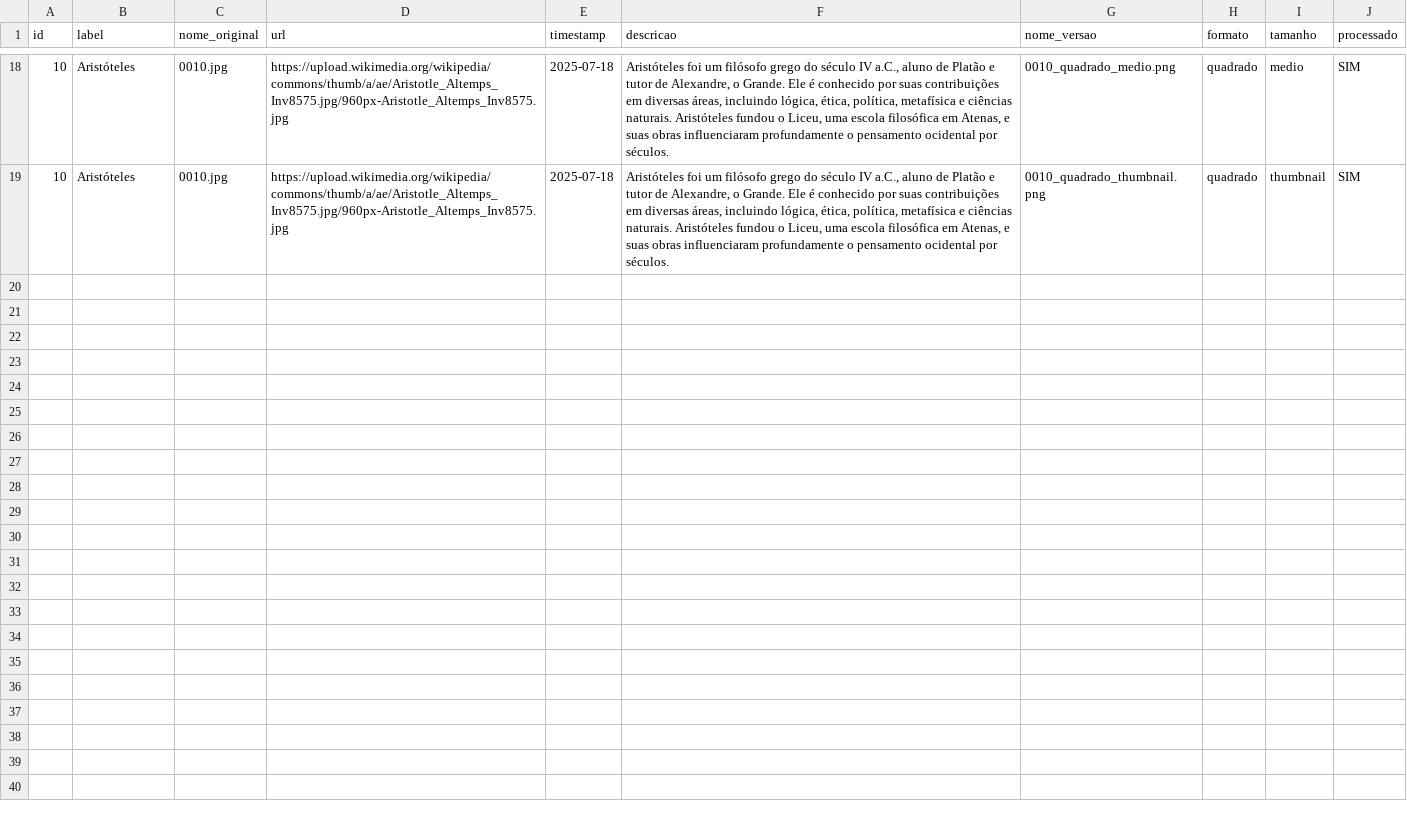
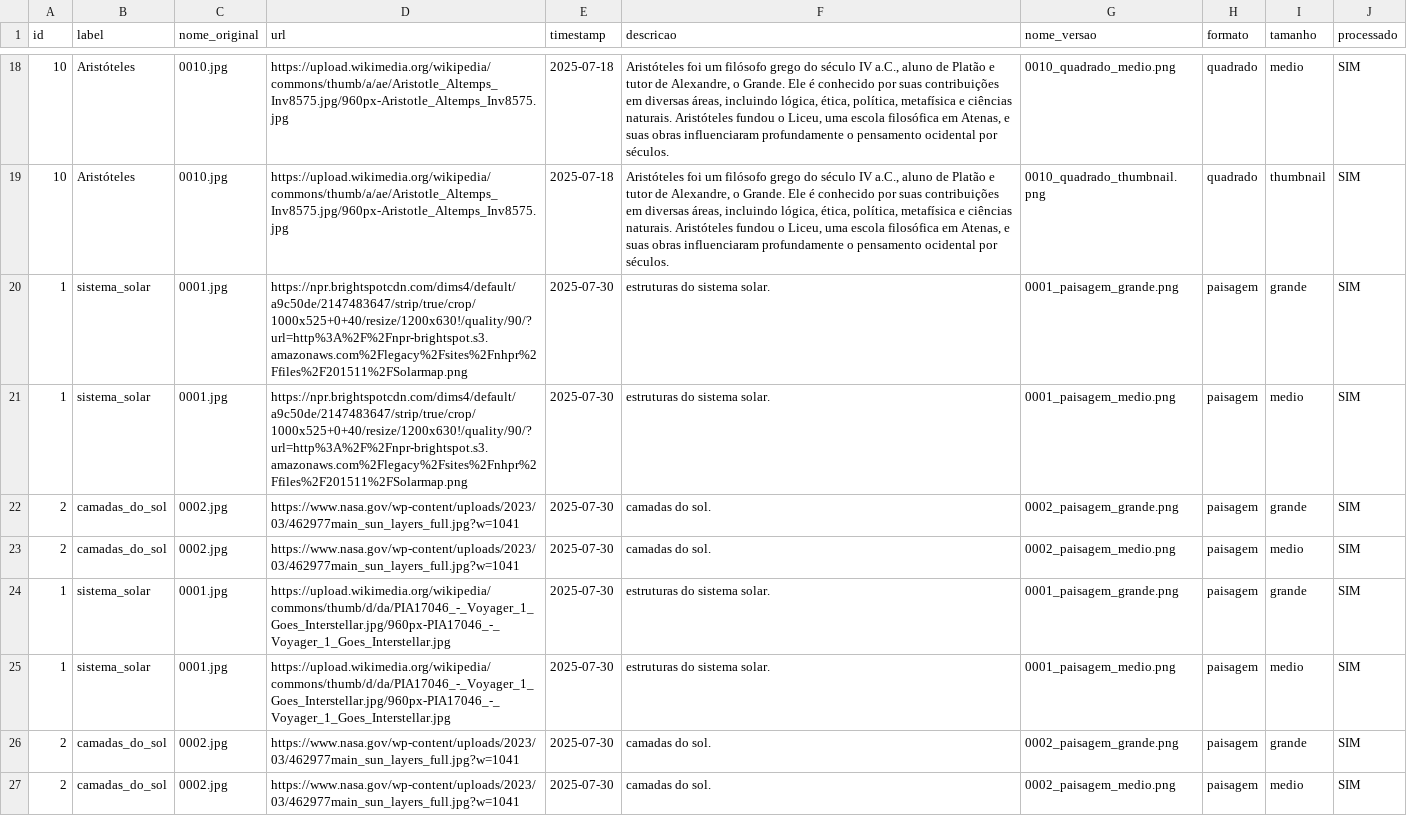
Before and after one commit to barosil/astroUFCG, a CSV file: data/misc/imagens.csv, drawn as a sheet; only a part is shown, gaps mark what is left out.

```diff
--- a/data/misc/imagens.csv
+++ b/data/misc/imagens.csv
@@ -19 +19,9 @@ id,label,nome_original,url,timestamp,descricao,nome_versao,formato,tamanho,proce
 10,Aristóteles,0010.jpg,https://upload.wikimedia.org/wikipedia/commons/thumb/a/ae/Aristotle_Altemps_Inv8575.jpg/960px-Aristotle_Altemps_Inv8575.jpg,2025-07-18,"Aristóteles foi um filósofo grego do século IV a.C., aluno de Platão e tutor de Alexandre, o Grande. Ele é conhecido por suas contribuições em diversas áreas, incluindo lógica, ética, política, metafísica e ciências naturais. Aristóteles fundou o Liceu, uma escola filosófica em Atenas, e suas obras influenciaram profundamente o pensamento ocidental por séculos.",0010_quadrado_thumbnail.png,quadrado,thumbnail,SIM
+1,sistema_solar,0001.jpg,https://npr.brightspotcdn.com/dims4/default/a9c50de/2147483647/strip/true/crop/1000x525+0+40/resize/1200x630!/quality/90/?url=http%3A%2F%2Fnpr-brightspot.s3.amazonaws.com%2Flegacy%2Fsites%2Fnhpr%2Ffiles%2F201511%2FSolarmap.png,2025-07-30,estruturas do sistema solar.,0001_paisagem_grande.png,paisagem,grande,SIM
+1,sistema_solar,0001.jpg,https://npr.brightspotcdn.com/dims4/default/a9c50de/2147483647/strip/true/crop/1000x525+0+40/resize/1200x630!/quality/90/?url=http%3A%2F%2Fnpr-brightspot.s3.amazonaws.com%2Flegacy%2Fsites%2Fnhpr%2Ffiles%2F201511%2FSolarmap.png,2025-07-30,estruturas do sistema solar.,0001_paisagem_medio.png,paisagem,medio,SIM
+2,camadas_do_sol,0002.jpg,https://www.nasa.gov/wp-content/uploads/2023/03/462977main_sun_layers_full.jpg?w=1041,2025-07-30,camadas do sol.,0002_paisagem_grande.png,paisagem,grande,SIM
+2,camadas_do_sol,0002.jpg,https://www.nasa.gov/wp-content/uploads/2023/03/462977main_sun_layers_full.jpg?w=1041,2025-07-30,camadas do sol.,0002_paisagem_medio.png,paisagem,medio,SIM
+1,sistema_solar,0001.jpg,https://upload.wikimedia.org/wikipedia/commons/thumb/d/da/PIA17046_-_Voyager_1_Goes_Interstellar.jpg/960px-PIA17046_-_Voyager_1_Goes_Interstellar.jpg,2025-07-30,estruturas do sistema solar.,0001_paisagem_grande.png,paisagem,grande,SIM
+1,sistema_solar,0001.jpg,https://upload.wikimedia.org/wikipedia/commons/thumb/d/da/PIA17046_-_Voyager_1_Goes_Interstellar.jpg/960px-PIA17046_-_Voyager_1_Goes_Interstellar.jpg,2025-07-30,estruturas do sistema solar.,0001_paisagem_medio.png,paisagem,medio,SIM
+2,camadas_do_sol,0002.jpg,https://www.nasa.gov/wp-content/uploads/2023/03/462977main_sun_layers_full.jpg?w=1041,2025-07-30,camadas do sol.,0002_paisagem_grande.png,paisagem,grande,SIM
+2,camadas_do_sol,0002.jpg,https://www.nasa.gov/wp-content/uploads/2023/03/462977main_sun_layers_full.jpg?w=1041,2025-07-30,camadas do sol.,0002_paisagem_medio.png,paisagem,medio,SIM
```
Also changed, not shown: data/history/timeline.csv, 18 other files.
